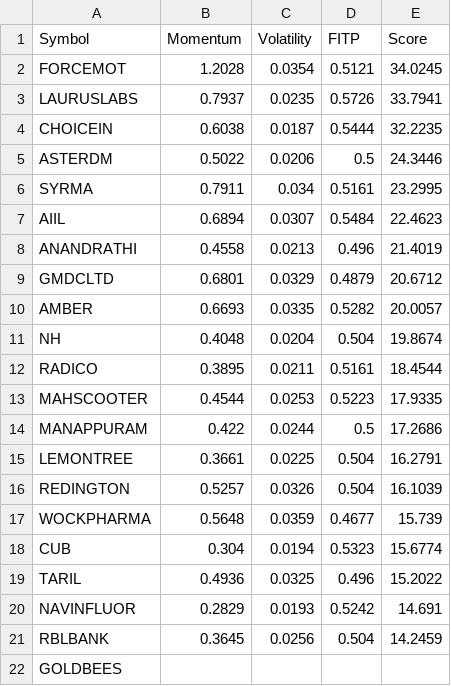
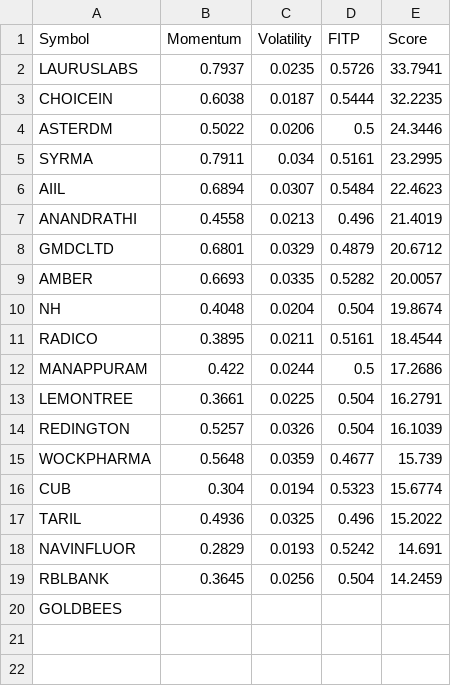
Before and after one commit to Hspatel1312/Stock-scanner, a CSV file: data/nifty_smallcap_momentum_scan.csv, drawn as a sheet; the diff names each change by its address in the sheet, - before the commit and + after, or states it on an @@ line.

Commit message:
Update nifty_smallcap_momentum_scan.csv

```diff
--- a/data/nifty_smallcap_momentum_scan.csv
+++ b/data/nifty_smallcap_momentum_scan.csv
-row 2: FORCEMOT | 1.2028 | 0.0354 | 0.5121 | 34.0245
-row 13: MAHSCOOTER | 0.4544 | 0.0253 | 0.5223 | 17.9335
```
